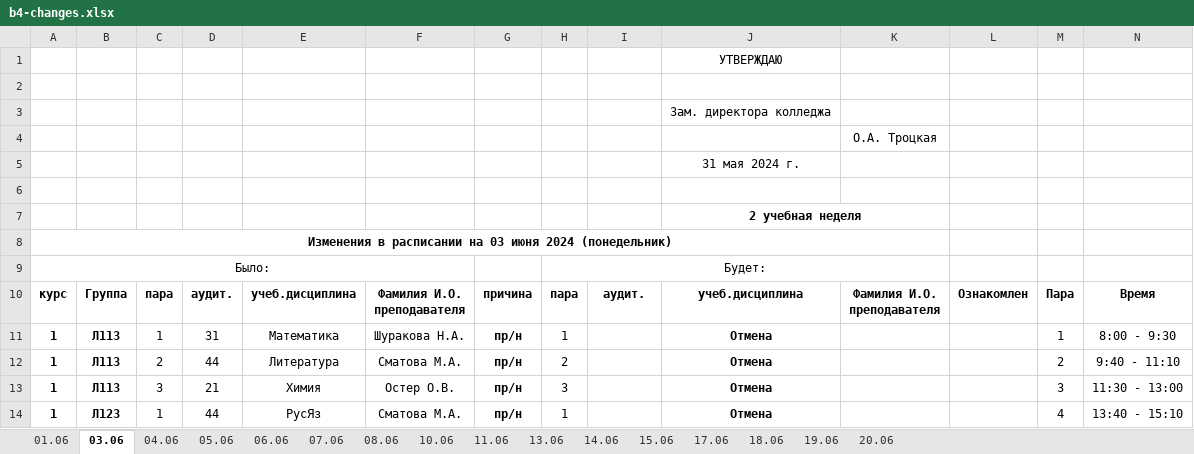
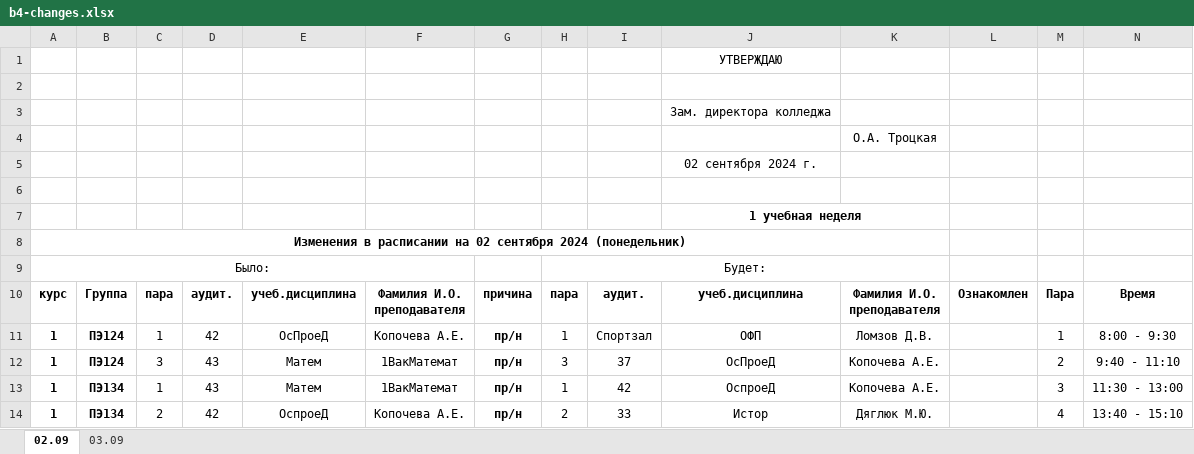
Before and after one commit to TaigoDev/OAT, an Excel workbook: OMAVIAT/Resources/schedule/latest/b4-changes.xlsx, sheet 02.09, drawn as a sheet; only a part is shown; values as stored, in another font and other column widths than the file's, no borders; removed rows and columns are numbered as before the commit, all else as after; the diff covers the shown part only; the diff names each change by its address in the sheet, - before the commit and + after, or states it on an @@ line.

```diff
--- a/OMAVIAT/Resources/schedule/latest/b4-changes.xlsx (sheet 02.09)
+++ b/OMAVIAT/Resources/schedule/latest/b4-changes.xlsx (sheet 02.09)
-sheet tab: 03.06
+sheet tab: 02.09
-sheet tab: 04.06
+sheet tab: 03.09
-sheet tab: 01.06
-sheet tab: 05.06
-sheet tab: 06.06
-sheet tab: 07.06
-sheet tab: 08.06
-sheet tab: 10.06
-sheet tab: 11.06
-sheet tab: 13.06
-sheet tab: 14.06
-sheet tab: 15.06
-sheet tab: 17.06
-sheet tab: 18.06
-sheet tab: 19.06
-sheet tab: 20.06
-J5: 31 мая 2024 г.
+J5: 02 сентября 2024 г.
-J7: 2 учебная неделя
+J7: 1 учебная неделя
-A8: …расписании на 03 июня 2024 (понедельник)
+A8: …расписании на 02 сентября 2024 (понедельник)
-B11: Л113
+B11: ПЭ124
-D11: 31
+D11: 42
-E11: Математика
+E11: ОсПроеД
-F11: Шуракова Н.А.
+F11: Копочева А.Е.
-I11: (empty)
+I11: Спортзал
-J11: Отмена
+J11: ОФП
-J11 bold: on
+J11 bold: off
-K11: (empty)
+K11: Ломзов Д.В.
-row 12: 1 | Л113 | 2 | 44 | Литература | Сматова М.А. | пр/н | 2 |  | Отмена |  |  | 2 | 9:40 - 11:10
-B12: Л113
+B12: ПЭ124
-D12: 21
+D12: 43
-E12: Химия
+E12: Матем
-F12: Остер О.В.
+F12: 1ВакМатемат
-I12: (empty)
+I12: 37
-J12: Отмена
+J12: ОсПроеД
-J12:J13 bold: on
+J12:J13 bold: off
-K12:K13: (empty)
+K12:K13: Копочева А.Е.
-M12: 3
+M12: 2
-N12: 11:30 - 13:00
+N12: 9:40 - 11:10
-B13: Л123
+B13: ПЭ134
-D13: 44
+D13: 43
-E13: РусЯз
+E13: Матем
-F13: Сматова М.А.
+F13: 1ВакМатемат
-I13: (empty)
+I13: 42
-J13: Отмена
+J13: ОспроеД
-M13: 4
+M13: 3
-N13: 13:40 - 15:10
+N13: 11:30 - 13:00
+row 14: 1 | ПЭ134 | 2 | 42 | ОспроеД | Копочева А.Е. | пр/н | 2 | 33 | Истор | Дяглюк М.Ю. |  | 4 | 13:40 - 15:10
```
Also changed, not shown: 25 added rows, 25 removed rows, 85 edited cells, cell formats and merged cells elsewhere in this sheet, sheet 03.09, OMAVIAT/Resources/schedule/b2-changes.xlsx, OMAVIAT/Resources/schedule/b3-changes.xlsx, 13 other files.
